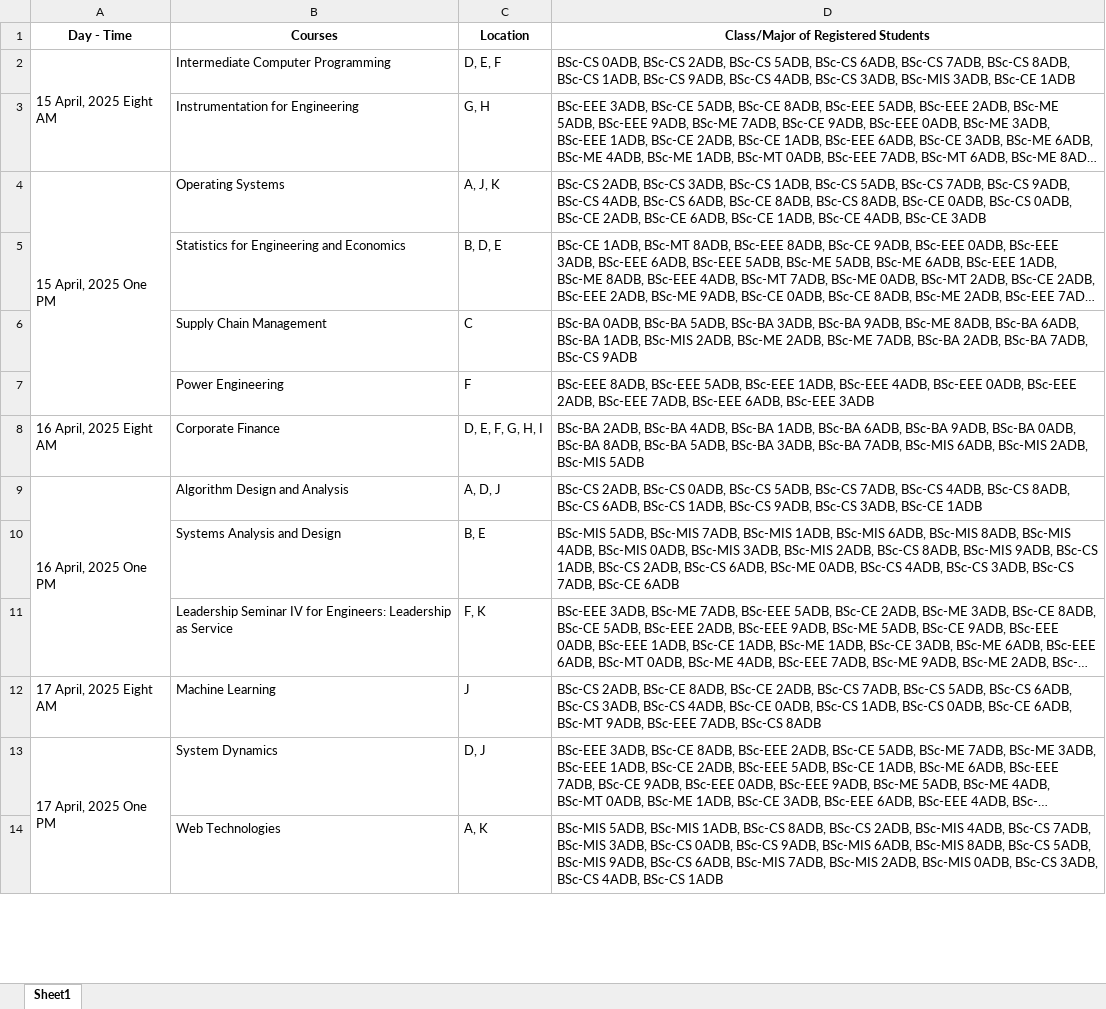
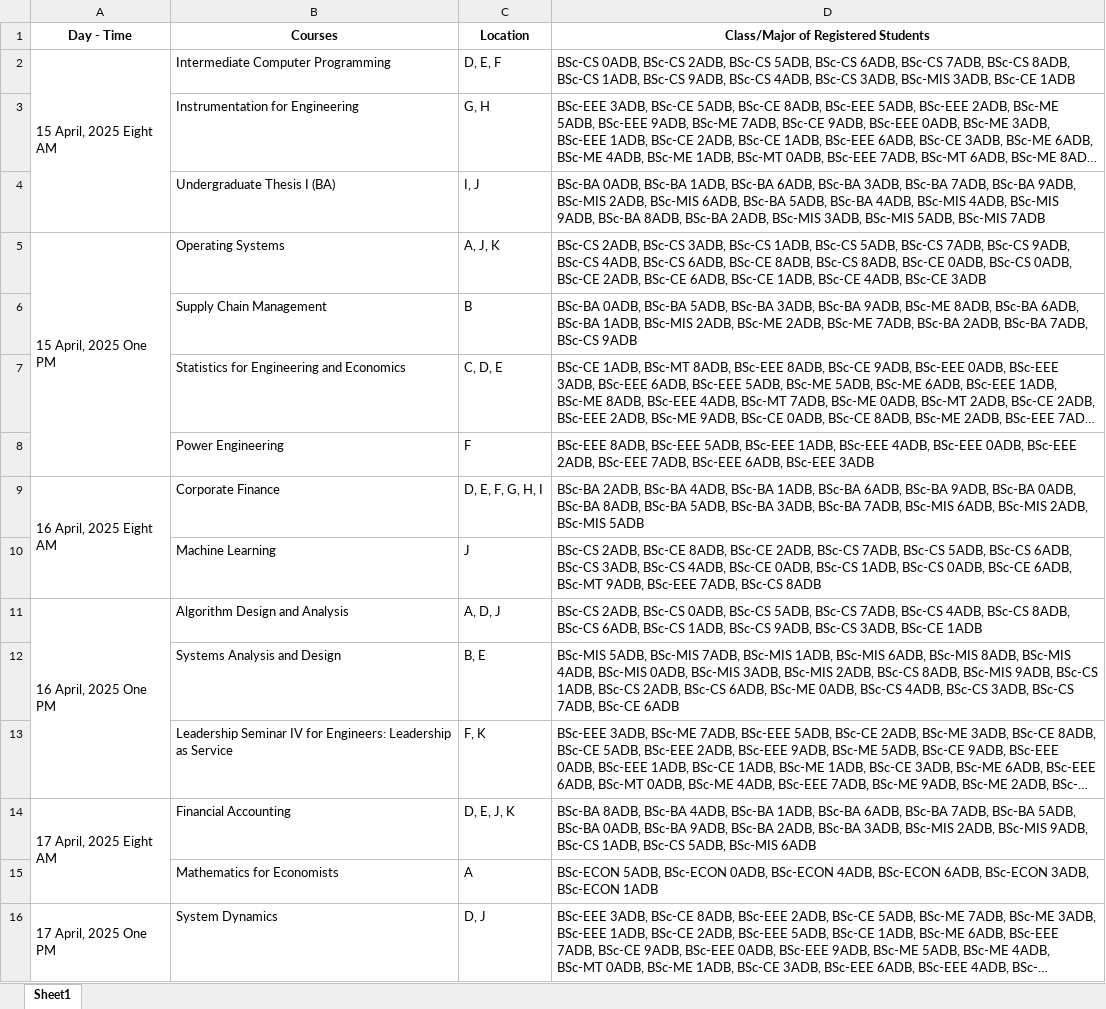
Before and after one commit to mariedoh/cap, an Excel workbook: final/final.xlsx, sheet Sheet1, drawn as a sheet; only a part is shown; long unchanged cells end in …; values as stored, in another font and other column widths than the file's, no borders; removed rows and columns are numbered as before the commit, all else as after; the diff covers the shown part only; the diff names each change by its address in the sheet, - before the commit and + after, or states it on an @@ line.

```diff
--- a/final/final.xlsx (sheet Sheet1)
+++ b/final/final.xlsx (sheet Sheet1)
+row 4:  | Undergraduate Thesis I (BA) | I, J | BSc-BA 0ADB, BSc-BA 1ADB, BSc-BA 6ADB, BSc-BA 3ADB, BSc-BA 7ADB, BSc-BA 9ADB, BSc-MIS 2ADB, BSc-MIS 6ADB, BSc-BA 5ADB, BSc-BA 4ADB, BSc-MIS 4ADB, BSc-MIS 9ADB, BSc-BA 8ADB, BSc-BA 2ADB, BSc-MIS 3ADB, BSc-MIS 5ADB, BSc-MIS 7ADB
+row 6:  | Supply Chain Management | B | BSc-BA 0ADB, BSc-BA 5ADB, BSc-BA 3ADB, BSc-BA 9ADB, BSc-ME 8ADB, BSc-BA 6ADB, BSc-BA 1ADB, BSc-MIS 2ADB, BSc-ME 2ADB, BSc-ME 7ADB, BSc-BA 2ADB, BSc-BA 7ADB, BSc-CS 9ADB
-C7 (Location): B, D, E
+C7 (Location): C, D, E
-row 6:  | Supply Chain Management | C | BSc-BA 0ADB, BSc-BA 5ADB, BSc-BA 3ADB, BSc-BA 9ADB, BSc-ME 8ADB, BSc-BA 6ADB, BSc-BA 1ADB, BSc-MIS 2ADB, BSc-ME 2ADB, BSc-ME 7ADB, BSc-BA 2ADB, BSc-BA 7ADB, BSc-CS 9ADB
+A9:A10 merged
+row 10:  | Machine Learning | J | BSc-CS 2ADB, BSc-CE 8ADB, BSc-CE 2ADB, BSc-CS 7ADB, BSc-CS 5ADB, BSc-CS 6ADB, BSc-CS 3ADB, BSc-CS 4ADB, BSc-CE 0ADB, BSc-CS 1ADB, BSc-CS 0ADB, BSc-CE 6ADB, BSc-MT 9ADB, BSc-EEE 7ADB, BSc-CS 8ADB
-row 12: 17 April, 2025 Eight AM | Machine Learning | J | BSc-CS 2ADB, BSc-CE 8ADB, BSc-CE 2ADB, BSc-CS 7ADB, BSc-CS 5ADB, BSc-CS 6ADB, BSc-CS 3ADB, BSc-CS 4ADB, BSc-CE 0ADB, BSc-CS 1ADB, BSc-CS 0ADB, BSc-CE 6ADB, BSc-MT 9ADB, BSc-EEE 7ADB, BSc-CS 8ADB
+row 14: 17 April, 2025 Eight AM | Financial Accounting | D, E, J, K | BSc-BA 8ADB, BSc-BA 4ADB, BSc-BA 1ADB, BSc-BA 6ADB, BSc-BA 7ADB, BSc-BA 5ADB, BSc-BA 0ADB, BSc-BA 9ADB, BSc-BA 2ADB, BSc-BA 3ADB, BSc-MIS 2ADB, BSc-MIS 9ADB, BSc-CS 1ADB, BSc-CS 5ADB, BSc-MIS 6ADB
+row 15:  | Mathematics for Economists | A | BSc-ECON 5ADB, BSc-ECON 0ADB, BSc-ECON 4ADB, BSc-ECON 6ADB, BSc-ECON 3ADB, BSc-ECON 1ADB
-row 14:  | Web Technologies | A, K | BSc-MIS 5ADB, BSc-MIS 1ADB, BSc-CS 8ADB, BSc-CS 2ADB, BSc-MIS 4ADB, BSc-CS 7ADB, BSc-MIS 3ADB, BSc-CS 0ADB, BSc-CS 9ADB, BSc-MIS 6ADB, BSc-MIS 8ADB, BSc-CS 5ADB, BSc-MIS 9ADB, BSc-CS 6ADB, BSc-MIS 7ADB, BSc-MIS 2ADB, BSc-MIS 0ADB, BSc-CS 3ADB, BSc-CS 4ADB, BSc-CS 1ADB
```
Also changed, not shown: 11 added rows, 6 removed rows, 10 edited cells and merged cells elsewhere in this sheet, 2 other files.
